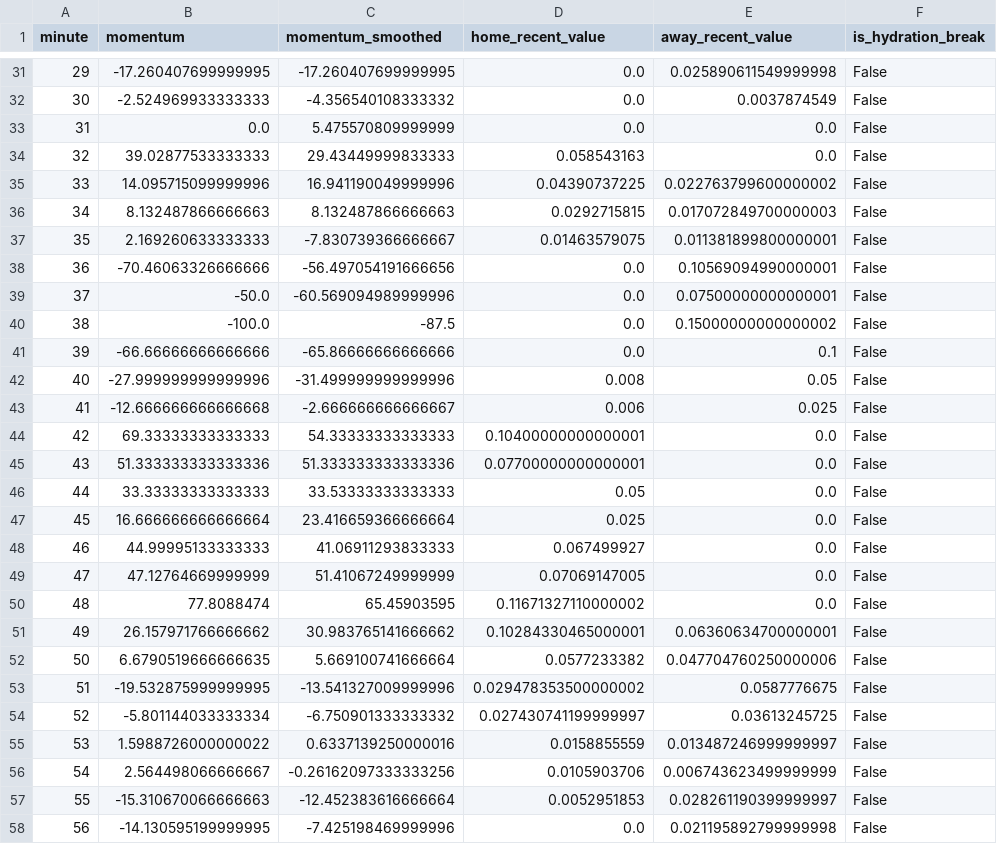
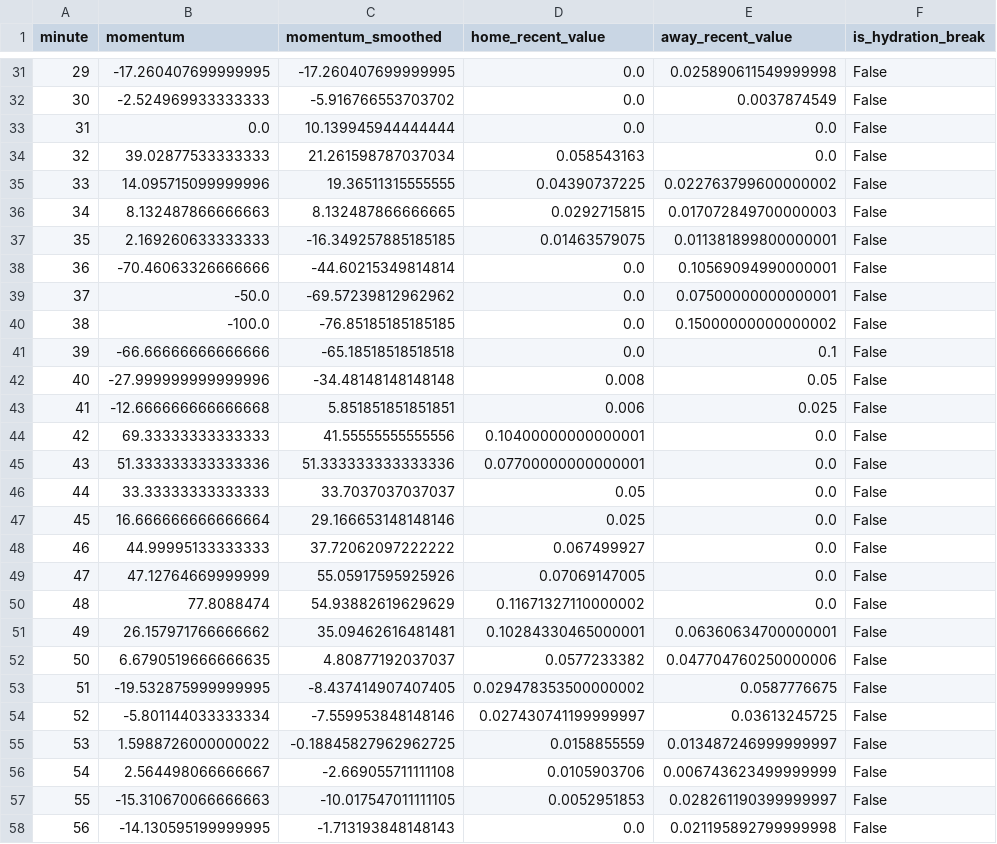
Before and after one commit to ameermasood/FIFAWorldCup2026MomentumAnalysis, a CSV file: data/processed/match_400021531/momentum_per_minute.csv, drawn as a sheet; only a part is shown, gaps mark what is left out; the diff covers the shown part only.

```diff
--- a/data/processed/match_400021531/momentum_per_minute.csv
+++ b/data/processed/match_400021531/momentum_per_minute.csv
@@ -31,28 +31,28 @@ minute,momentum,momentum_smoothed,home_recent_value,away_recent_value,is_hydrati
 29,-17.260407699999995,-17.260407699999995,0.0,0.025890611549999998,False
-30,-2.524969933333333,-4.356540108333332,0.0,0.0037874549,False
-31,0.0,5.475570809999999,0.0,0.0,False
-32,39.02877533333333,29.43449999833333,0.058543163,0.0,False
-33,14.095715099999996,16.941190049999996,0.04390737225,0.022763799600000002,False
-34,8.132487866666663,8.132487866666663,0.0292715815,0.017072849700000003,False
-35,2.169260633333333,-7.830739366666667,0.01463579075,0.011381899800000001,False
-36,-70.46063326666666,-56.497054191666656,0.0,0.10569094990000001,False
-37,-50.0,-60.569094989999996,0.0,0.07500000000000001,False
-38,-100.0,-87.5,0.0,0.15000000000000002,False
-39,-66.66666666666666,-65.86666666666666,0.0,0.1,False
-40,-27.999999999999996,-31.499999999999996,0.008,0.05,False
-41,-12.666666666666668,-2.666666666666667,0.006,0.025,False
-42,69.33333333333333,54.33333333333333,0.10400000000000001,0.0,False
+30,-2.524969933333333,-5.916766553703702,0.0,0.0037874549,False
+31,0.0,10.139945944444444,0.0,0.0,False
+32,39.02877533333333,21.261598787037034,0.058543163,0.0,False
+33,14.095715099999996,19.36511315555555,0.04390737225,0.022763799600000002,False
+34,8.132487866666663,8.132487866666665,0.0292715815,0.017072849700000003,False
+35,2.169260633333333,-16.349257885185185,0.01463579075,0.011381899800000001,False
+36,-70.46063326666666,-44.60215349814814,0.0,0.10569094990000001,False
+37,-50.0,-69.57239812962962,0.0,0.07500000000000001,False
+38,-100.0,-76.85185185185185,0.0,0.15000000000000002,False
+39,-66.66666666666666,-65.18518518518518,0.0,0.1,False
+40,-27.999999999999996,-34.48148148148148,0.008,0.05,False
+41,-12.666666666666668,5.851851851851851,0.006,0.025,False
+42,69.33333333333333,41.55555555555556,0.10400000000000001,0.0,False
 43,51.333333333333336,51.333333333333336,0.07700000000000001,0.0,False
-44,33.33333333333333,33.53333333333333,0.05,0.0,False
-45,16.666666666666664,23.416659366666664,0.025,0.0,False
-46,44.99995133333333,41.06911293833333,0.067499927,0.0,False
-47,47.12764669999999,51.41067249999999,0.07069147005,0.0,False
-48,77.8088474,65.45903595,0.11671327110000002,0.0,False
-49,26.157971766666662,30.983765141666662,0.10284330465000001,0.06360634700000001,False
-50,6.6790519666666635,5.669100741666664,0.0577233382,0.047704760250000006,False
-51,-19.532875999999995,-13.541327009999996,0.029478353500000002,0.0587776675,False
-52,-5.801144033333334,-6.750901333333332,0.027430741199999997,0.03613245725,False
-53,1.5988726000000022,0.6337139250000016,0.0158855559,0.013487246999999997,False
-54,2.564498066666667,-0.26162097333333256,0.0105903706,0.006743623499999999,False
-55,-15.310670066666663,-12.452383616666664,0.0052951853,0.028261190399999997,False
-56,-14.130595199999995,-7.425198469999996,0.0,0.021195892799999998,False
+44,33.33333333333333,33.7037037037037,0.05,0.0,False
+45,16.666666666666664,29.166653148148146,0.025,0.0,False
+46,44.99995133333333,37.72062097222222,0.067499927,0.0,False
+47,47.12764669999999,55.05917595925926,0.07069147005,0.0,False
+48,77.8088474,54.93882619629629,0.11671327110000002,0.0,False
+49,26.157971766666662,35.09462616481481,0.10284330465000001,0.06360634700000001,False
+50,6.6790519666666635,4.80877192037037,0.0577233382,0.047704760250000006,False
+51,-19.532875999999995,-8.437414907407405,0.029478353500000002,0.0587776675,False
+52,-5.801144033333334,-7.559953848148146,0.027430741199999997,0.03613245725,False
+53,1.5988726000000022,-0.18845827962962725,0.0158855559,0.013487246999999997,False
+54,2.564498066666667,-2.669055711111108,0.0105903706,0.006743623499999999,False
+55,-15.310670066666663,-10.017547011111105,0.0052951853,0.028261190399999997,False
+56,-14.130595199999995,-1.713193848148143,0.0,0.021195892799999998,False
```
Also changed, not shown: 63 edited cells elsewhere in this file, data/processed/match_400021528/momentum_grid.csv, data/processed/match_400021528/momentum_per_minute.csv, 6 other files.
